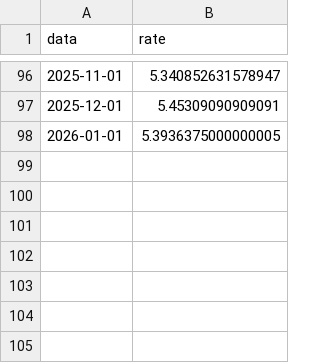
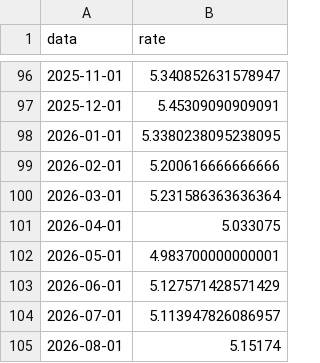
Before and after one commit to patricksilveira/cripto_brasil, a CSV file: saida_csv/usd_brl_monthly.csv, drawn as a sheet; only a part is shown, gaps mark what is left out.

```diff
--- a/saida_csv/usd_brl_monthly.csv
+++ b/saida_csv/usd_brl_monthly.csv
@@ -97,2 +97,9 @@ data,rate
 2025-12-01,5.45309090909091
-2026-01-01,5.3936375000000005
+2026-01-01,5.3380238095238095
+2026-02-01,5.200616666666666
+2026-03-01,5.231586363636364
+2026-04-01,5.033075
+2026-05-01,4.983700000000001
+2026-06-01,5.127571428571429
+2026-07-01,5.113947826086957
+2026-08-01,5.15174
```
Also changed, not shown: saida_csv/relatorio1_operacoes_por_tipo.csv, saida_csv/relatorio2_cpfs_cnpjs_unicos.csv, 5 other files.
